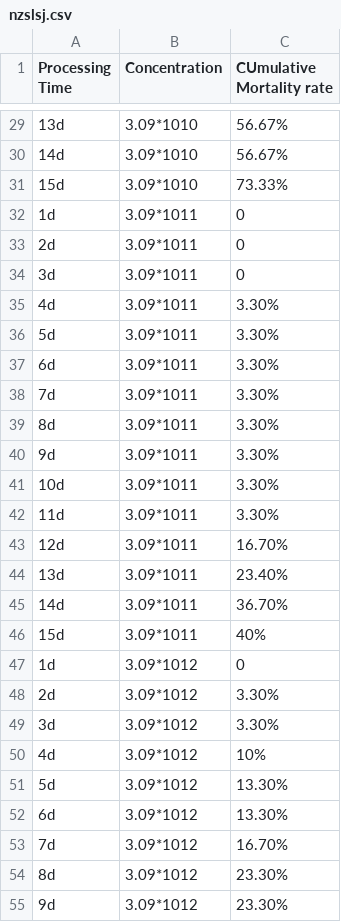
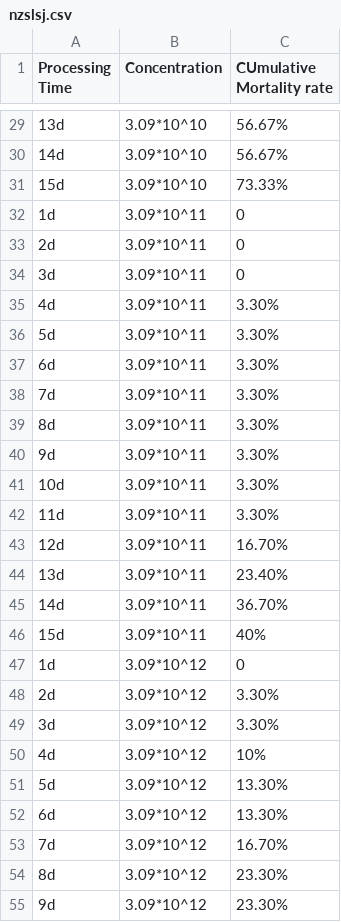
Before and after one commit to qilongyang123/db, a CSV file: nzslsj.csv, drawn as a sheet; only a part is shown, gaps mark what is left out; the diff covers the shown part only.

```diff
--- a/nzslsj.csv
+++ b/nzslsj.csv
@@ -29,27 +29,27 @@ Processing Time,Concentration,CUmulative Mortality rate,,
-13d,3.09*1010,56.67%,,
-14d,3.09*1010,56.67%,,
-15d,3.09*1010,73.33%,,
-1d,3.09*1011,0,,
-2d,3.09*1011,0,,
-3d,3.09*1011,0,,
-4d,3.09*1011,3.30%,,
-5d,3.09*1011,3.30%,,
-6d,3.09*1011,3.30%,,
-7d,3.09*1011,3.30%,,
-8d,3.09*1011,3.30%,,
-9d,3.09*1011,3.30%,,
-10d,3.09*1011,3.30%,,
-11d,3.09*1011,3.30%,,
-12d,3.09*1011,16.70%,,
-13d,3.09*1011,23.40%,,
-14d,3.09*1011,36.70%,,
-15d,3.09*1011,40%,,
-1d,3.09*1012,0,,
-2d,3.09*1012,3.30%,,
-3d,3.09*1012,3.30%,,
-4d,3.09*1012,10%,,
-5d,3.09*1012,13.30%,,
-6d,3.09*1012,13.30%,,
-7d,3.09*1012,16.70%,,
-8d,3.09*1012,23.30%,,
-9d,3.09*1012,23.30%,,
+13d,3.09*10^10,56.67%,,
+14d,3.09*10^10,56.67%,,
+15d,3.09*10^10,73.33%,,
+1d,3.09*10^11,0,,
+2d,3.09*10^11,0,,
+3d,3.09*10^11,0,,
+4d,3.09*10^11,3.30%,,
+5d,3.09*10^11,3.30%,,
+6d,3.09*10^11,3.30%,,
+7d,3.09*10^11,3.30%,,
+8d,3.09*10^11,3.30%,,
+9d,3.09*10^11,3.30%,,
+10d,3.09*10^11,3.30%,,
+11d,3.09*10^11,3.30%,,
+12d,3.09*10^11,16.70%,,
+13d,3.09*10^11,23.40%,,
+14d,3.09*10^11,36.70%,,
+15d,3.09*10^11,40%,,
+1d,3.09*10^12,0,,
+2d,3.09*10^12,3.30%,,
+3d,3.09*10^12,3.30%,,
+4d,3.09*10^12,10%,,
+5d,3.09*10^12,13.30%,,
+6d,3.09*10^12,13.30%,,
+7d,3.09*10^12,16.70%,,
+8d,3.09*10^12,23.30%,,
+9d,3.09*10^12,23.30%,,
```
Also changed, not shown: 33 edited cells elsewhere in this file, li.csv.
